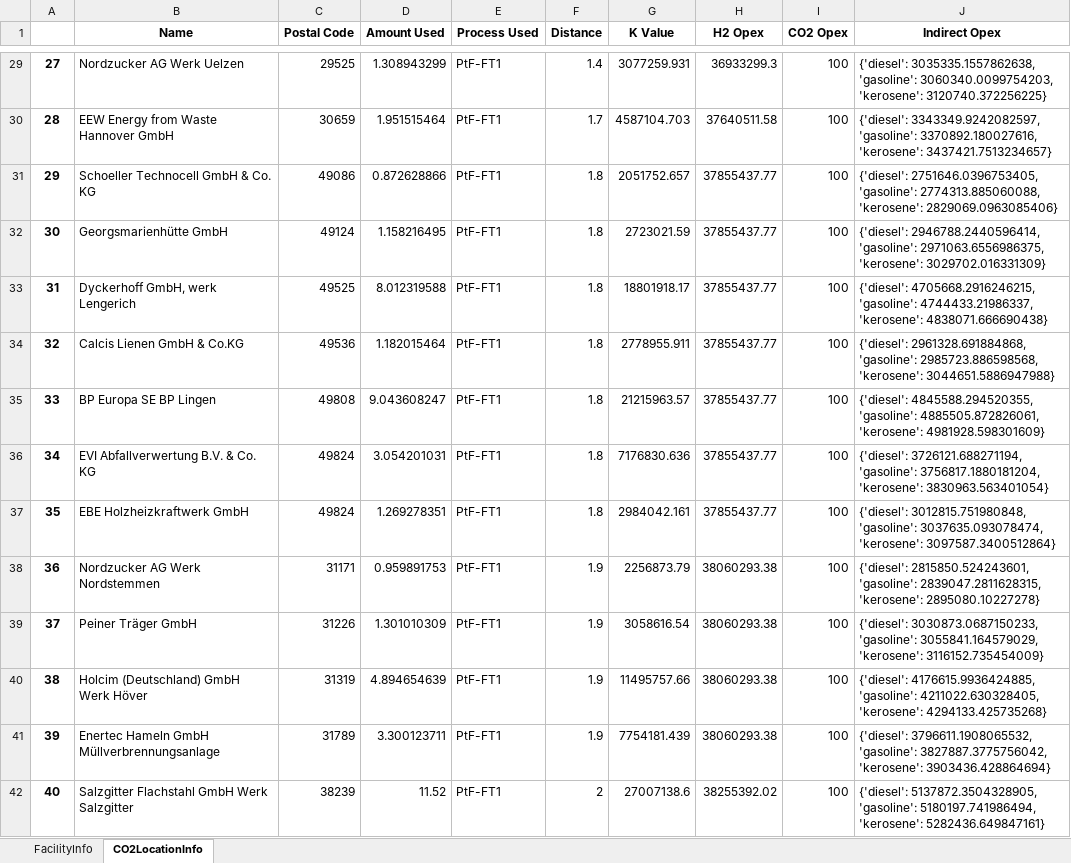
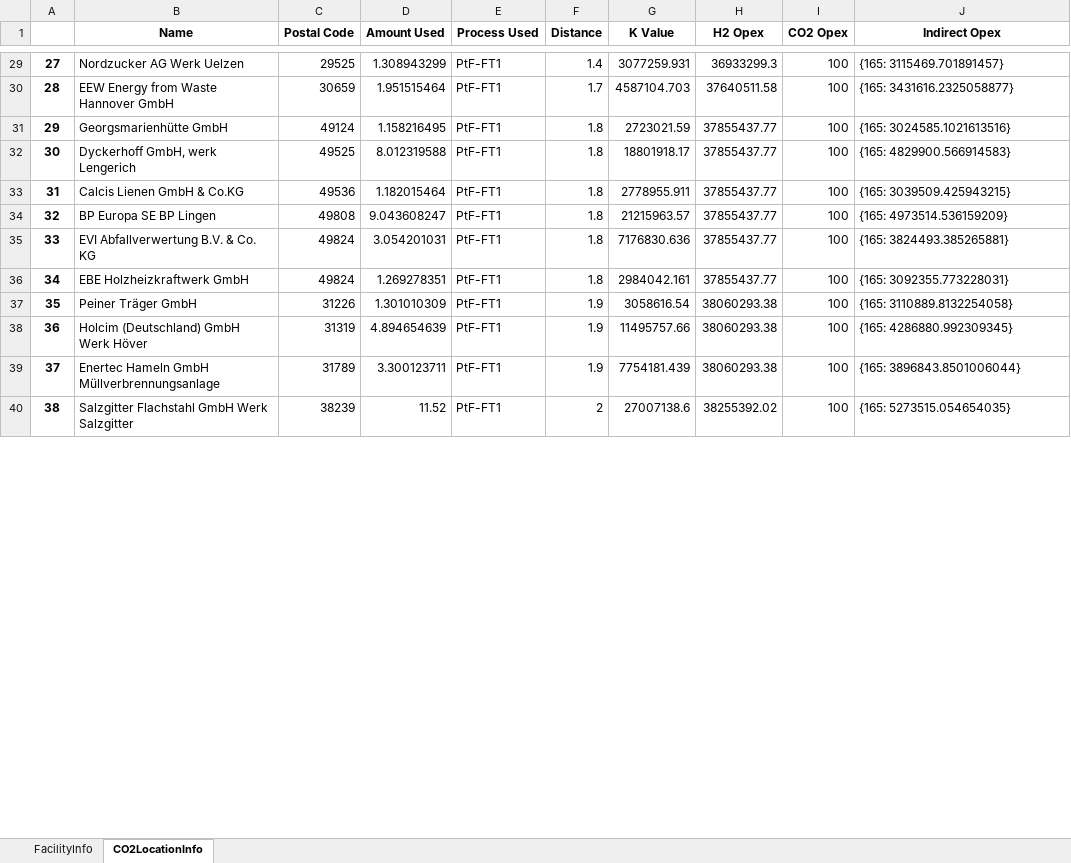
Before and after one commit to jtrobinson57/fscmodel-single-step, an Excel workbook: output.xlsx, sheet CO2LocationInfo, drawn as a sheet; only a part is shown, gaps mark what is left out; values as stored, in another font and other column widths than the file's, no borders; removed rows and columns are numbered as before the commit, all else as after; the diff covers the shown part only; the diff names each change by its address in the sheet, - before the commit and + after, or states it on an @@ line.

Commit message:
Added indOpex reliance on specific energy

```diff
--- a/output.xlsx (sheet CO2LocationInfo)
+++ b/output.xlsx (sheet CO2LocationInfo)
-J29 (Indirect Opex): {'diesel': 3035335.1557862638, 'gasoline': 3060340.0099754203, 'kerosene': 3120740.372256225}
+J29 (Indirect Opex): {165: 3115469.701891457}
-J30 (Indirect Opex): {'diesel': 3343349.9242082597, 'gasoline': 3370892.180027616, 'kerosene': 3437421.7513234657}
+J30 (Indirect Opex): {165: 3431616.2325058877}
-row 31: 29 | Schoeller Technocell GmbH & Co. KG | 49086 | 0.872628866 | PtF-FT1 | 1.8 | 2051752.657 | 37855437.77 | 100 | {'diesel': 2751646.0396753405, 'gasoline': 2774313.885060088, 'kerosene': 2829069.0963085406}
@@ column A renumbered between rows 31 and 63 @@
-J31 (Indirect Opex): {'diesel': 2946788.2440596414, 'gasoline': 2971063.6556986375, 'kerosene': 3029702.016331309}
+J31 (Indirect Opex): {165: 3024585.1021613516}
-J32 (Indirect Opex): {'diesel': 4705668.2916246215, 'gasoline': 4744433.21986337, 'kerosene': 4838071.666690438}
+J32 (Indirect Opex): {165: 4829900.566914583}
-J33 (Indirect Opex): {'diesel': 2961328.691884868, 'gasoline': 2985723.886598568, 'kerosene': 3044651.5886947988}
+J33 (Indirect Opex): {165: 3039509.425943215}
-J34 (Indirect Opex): {'diesel': 4845588.294520355, 'gasoline': 4885505.872826061, 'kerosene': 4981928.598301609}
+J34 (Indirect Opex): {165: 4973514.536159209}
-J35 (Indirect Opex): {'diesel': 3726121.688271194, 'gasoline': 3756817.1880181204, 'kerosene': 3830963.563401054}
+J35 (Indirect Opex): {165: 3824493.385265881}
-J36 (Indirect Opex): {'diesel': 3012815.751980848, 'gasoline': 3037635.093078474, 'kerosene': 3097587.3400512864}
+J36 (Indirect Opex): {165: 3092355.773228031}
-row 38: 36 | Nordzucker AG Werk Nordstemmen | 31171 | 0.959891753 | PtF-FT1 | 1.9 | 2256873.79 | 38060293.38 | 100 | {'diesel': 2815850.524243601, 'gasoline': 2839047.2811628315, 'kerosene': 2895080.10227278}
-J37 (Indirect Opex): {'diesel': 3030873.0687150233, 'gasoline': 3055841.164579029, 'kerosene': 3116152.735454009}
+J37 (Indirect Opex): {165: 3110889.8132254058}
-J38 (Indirect Opex): {'diesel': 4176615.9936424885, 'gasoline': 4211022.630328405, 'kerosene': 4294133.425735268}
+J38 (Indirect Opex): {165: 4286880.992309345}
-J39 (Indirect Opex): {'diesel': 3796611.1908065532, 'gasoline': 3827887.3775756042, 'kerosene': 3903436.428864694}
+J39 (Indirect Opex): {165: 3896843.8501006044}
-J40 (Indirect Opex): {'diesel': 5137872.3504328905, 'gasoline': 5180197.741986494, 'kerosene': 5282436.649847161}
+J40 (Indirect Opex): {165: 5273515.054654035}
```
Also changed, not shown: 5 added rows, 28 removed rows and 51 edited cells elsewhere in this sheet, sheet FacilityInfo, input.xlsx, 2 other files.
